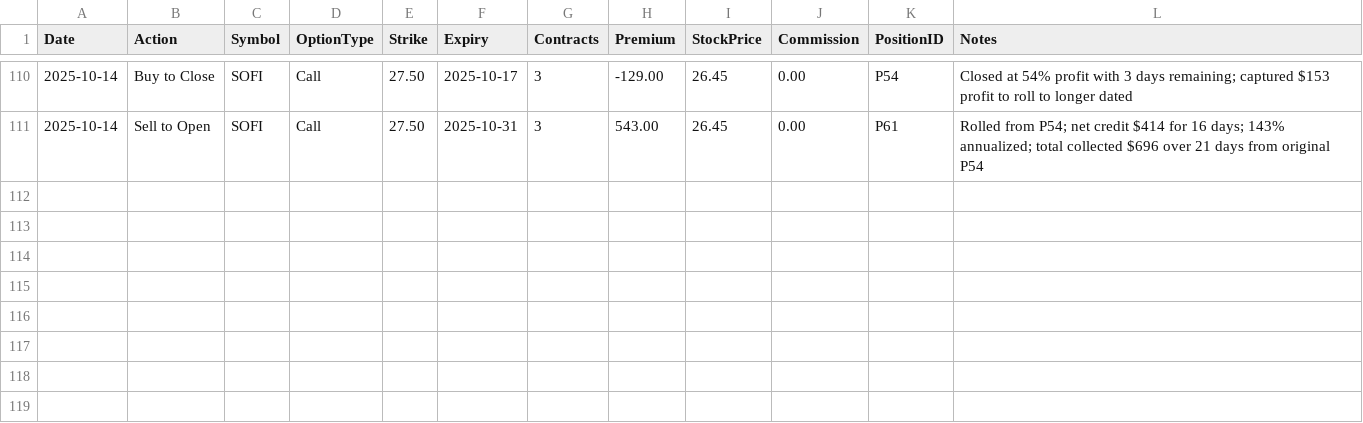
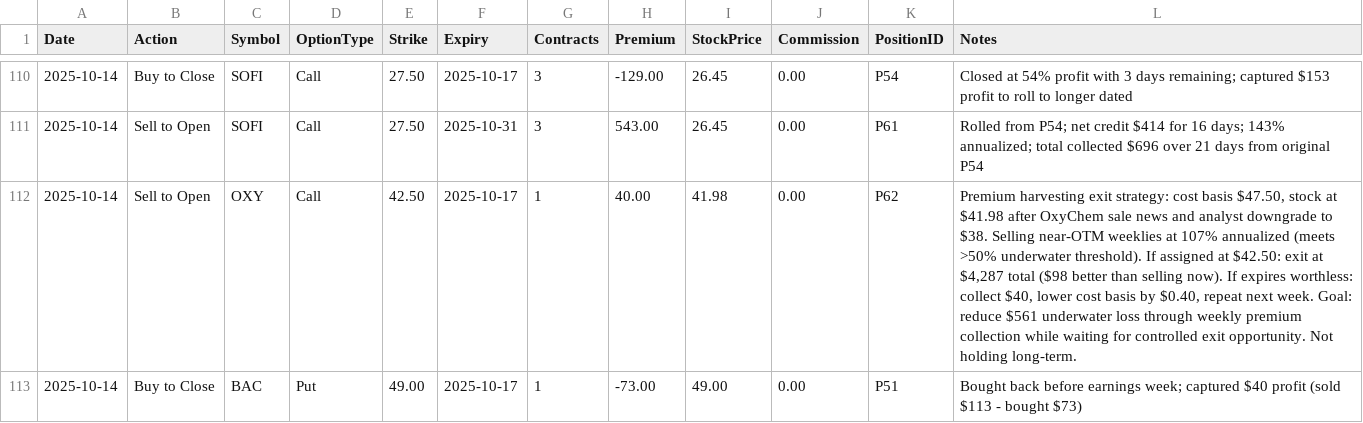
Before and after one commit to emanuelefaja/options, a CSV file: data/options_transactions.csv, drawn as a sheet; only a part is shown, gaps mark what is left out.

```diff
--- a/data/options_transactions.csv
+++ b/data/options_transactions.csv
@@ -111 +111,3 @@ Date,Action,Symbol,OptionType,Strike,Expiry,Contracts,Premium,StockPrice,Commiss
 2025-10-14,Sell to Open,SOFI,Call,27.50,2025-10-31,3,543.00,26.45,0.00,P61,Rolled from P54; net credit $414 for 16 days; 143% annualized; total collected $696 over 21 days from original P54
+2025-10-14,Sell to Open,OXY,Call,42.50,2025-10-17,1,40.00,41.98,0.00,P62,"Premium harvesting exit strategy: cost basis $47.50, stock at $41.98 after OxyChem sale news and analyst downgrade to $38. Selling near-OTM weeklies at 107% annualized (meets >50% underwater threshold). If assigned at $42.50: exit at $4,287 total ($98 better than selling now). If expires worthless: collect $40, lower cost basis by $0.40, repeat next week. Goal: reduce $561 underwater loss through weekly premium collection while waiting for controlled exit opportunity. Not holding long-term."
+2025-10-14,Buy to Close,BAC,Put,49.00,2025-10-17,1,-73.00,49.00,0.00,P51,Bought back before earnings week; captured $40 profit (sold $113 - bought $73)
```
Also changed, not shown: 2 other files.
